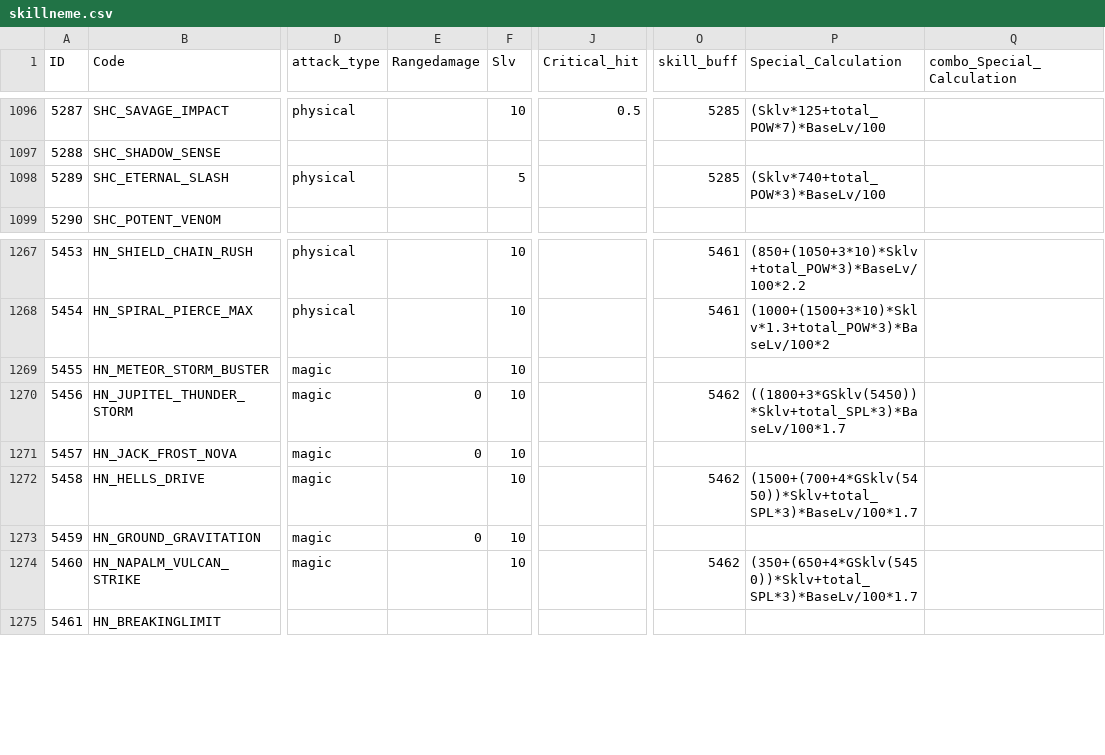
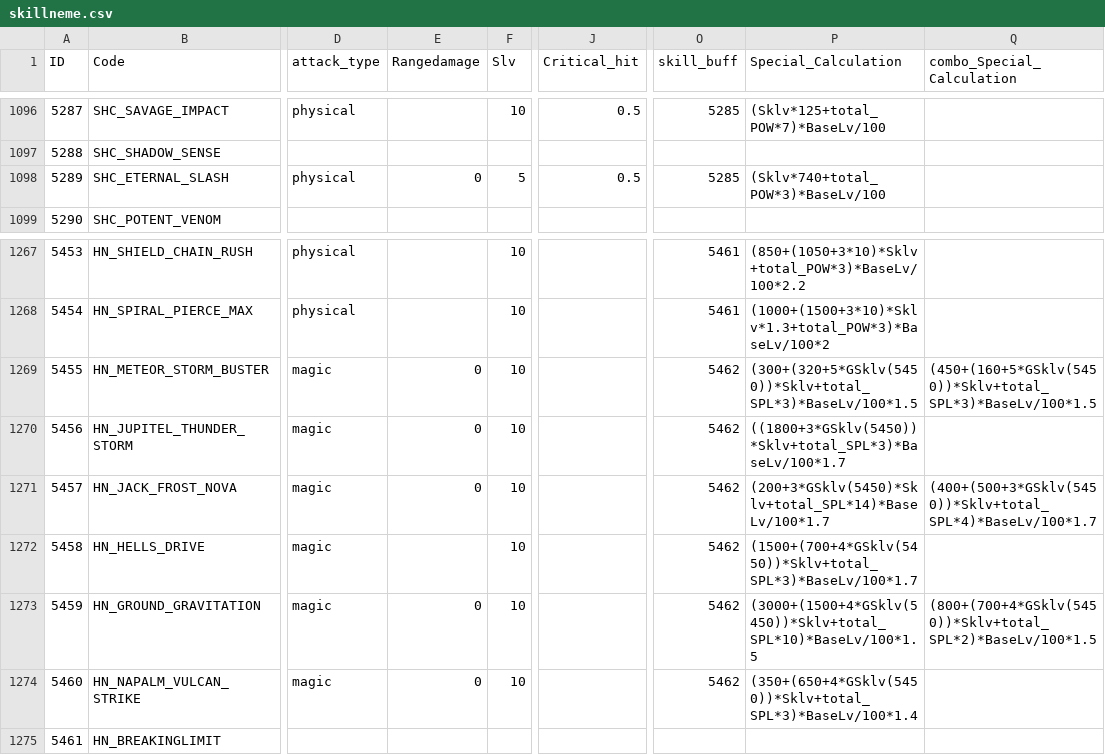
Before and after one commit to sOm2y/ROItemSearchApp_CRO, a CSV file: data/skillneme.csv, drawn as a sheet; only a part is shown, gaps mark what is left out; the diff names each change by its address in the sheet, - before the commit and + after, or states it on an @@ line.

```diff
--- a/data/skillneme.csv
+++ b/data/skillneme.csv
-E1098 (Rangedamage): (empty)
+E1098 (Rangedamage): 0
-J1098 (Critical_hit): (empty)
+J1098 (Critical_hit): 0.5
-E1269 (Rangedamage): (empty)
+E1269 (Rangedamage): 0
-O1269 (skill_buff): (empty)
+O1269 (skill_buff): 5462
-P1269 (Special_Calculation): (empty)
+P1269 (Special_Calculation): (300+(320+5*GSklv(5450))*Sklv+total_SPL*3)*BaseLv/100*1.5
-Q1269 (combo_Special_Calculation): (empty)
+Q1269 (combo_Special_Calculation): (450+(160+5*GSklv(5450))*Sklv+total_SPL*3)*BaseLv/100*1.5
-O1271 (skill_buff): (empty)
+O1271 (skill_buff): 5462
-P1271 (Special_Calculation): (empty)
+P1271 (Special_Calculation): (200+3*GSklv(5450)*Sklv+total_SPL*14)*BaseLv/100*1.7
-Q1271 (combo_Special_Calculation): (empty)
+Q1271 (combo_Special_Calculation): (400+(500+3*GSklv(5450))*Sklv+total_SPL*4)*BaseLv/100*1.7
-O1273 (skill_buff): (empty)
+O1273 (skill_buff): 5462
-P1273 (Special_Calculation): (empty)
+P1273 (Special_Calculation): (3000+(1500+4*GSklv(5450))*Sklv+total_SPL*10)*BaseLv/100*1.5
-Q1273 (combo_Special_Calculation): (empty)
+Q1273 (combo_Special_Calculation): (800+(700+4*GSklv(5450))*Sklv+total_SPL*2)*BaseLv/100*1.5
-E1274 (Rangedamage): (empty)
+E1274 (Rangedamage): 0
-P1274 (Special_Calculation): (350+(650+4*GSklv(5450))*Sklv+total_SPL*3)*BaseLv/100*1.7
+P1274 (Special_Calculation): (350+(650+4*GSklv(5450))*Sklv+total_SPL*3)*BaseLv/100*1.4
```
Also changed, not shown: 1 other file.
